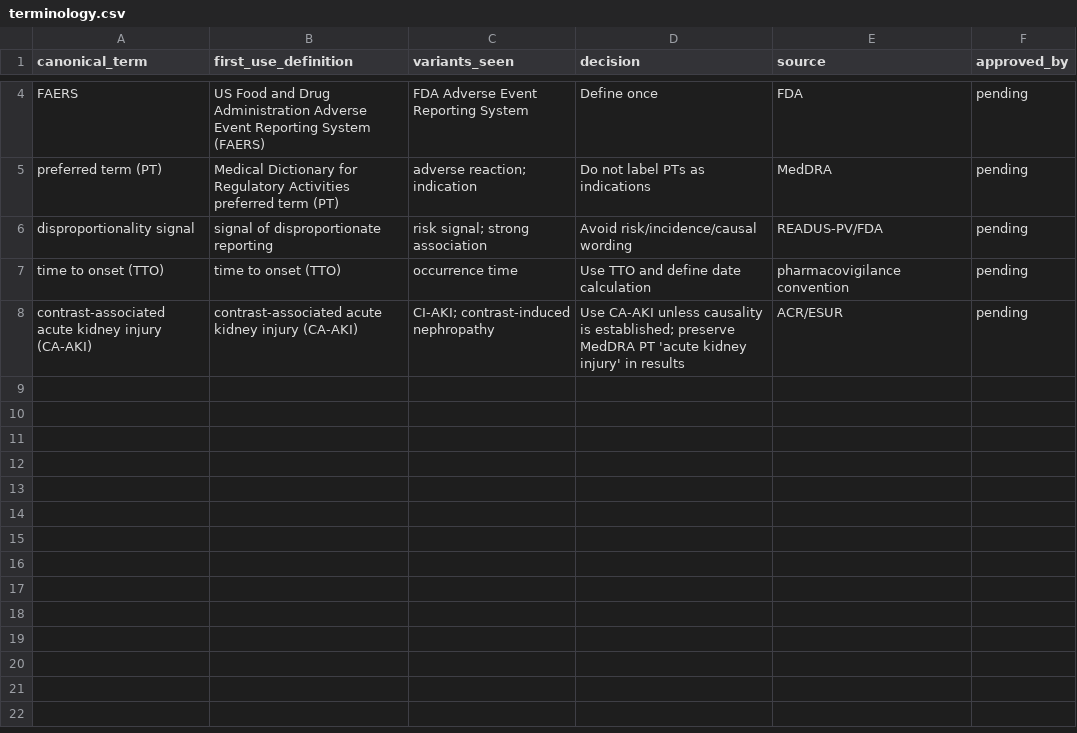
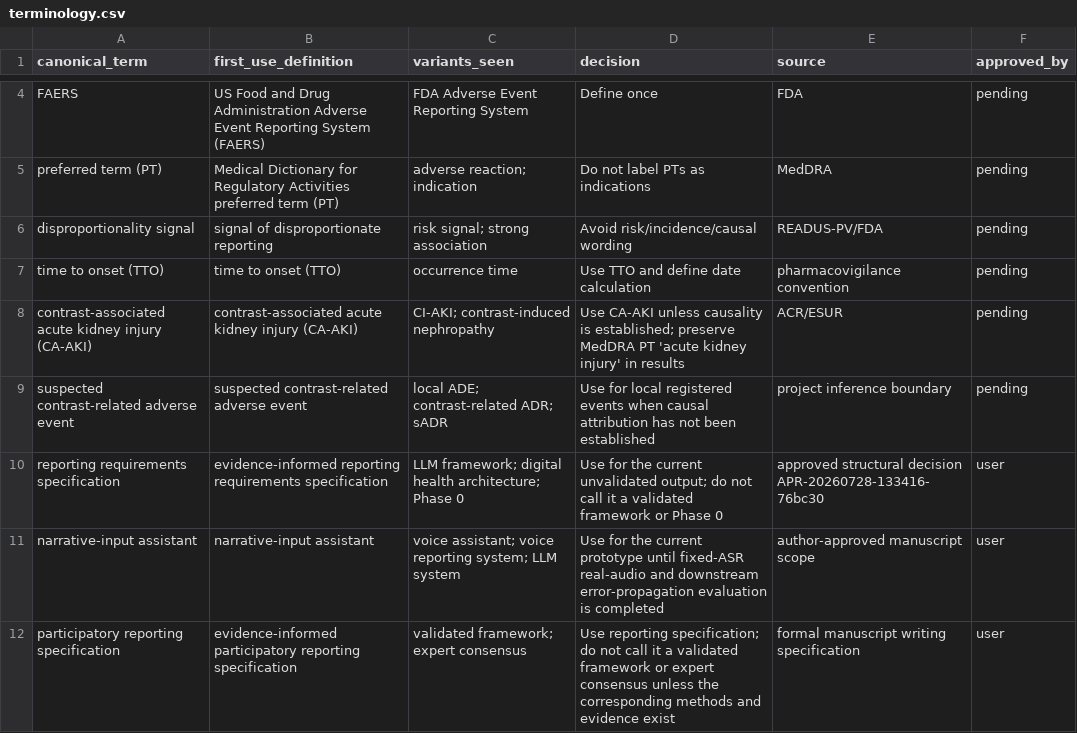
Before and after one commit to mousebt/SCI_GO, a CSV file: papers/nonionic-contrast-faers-nursing/02_evidence/terminology.csv, drawn as a sheet; only a part is shown, gaps mark what is left out; the diff covers the shown part only; the diff names each change by its address in the sheet, - before the commit and + after, or states it on an @@ line.

Commit message:
paper/nonionic-contrast: save real-100 Chinese draft

```diff
--- a/papers/nonionic-contrast-faers-nursing/02_evidence/terminology.csv
+++ b/papers/nonionic-contrast-faers-nursing/02_evidence/terminology.csv
+row 9: suspected contrast-related adverse event | suspected contrast-related adverse event | local ADE; contrast-related ADR; sADR | Use for local registered events when causal attribution has not been established | project inference boundary | pending
+row 10: reporting requirements specification | evidence-informed reporting requirements specification | LLM framework; digital health architecture; Phase 0 | Use for the current unvalidated output; do not call it a validated framework or Phase 0 | approved structural decision APR-20260728-133416-76bc30 | user
+row 11: narrative-input assistant | narrative-input assistant | voice assistant; voice reporting system; LLM system | Use for the current prototype until fixed-ASR real-audio and downstream error-propagation evaluation is completed | author-approved manuscript scope | user
+row 12: participatory reporting specification | evidence-informed participatory reporting specification | validated framework; expert consensus | Use reporting specification; do not call it a validated framework or expert consensus unless the corresponding methods and evidence exist | formal manuscript writing specification | user
```
Also changed, not shown: 4 added rows and 1 edited cell elsewhere in this file, 6 other files.
